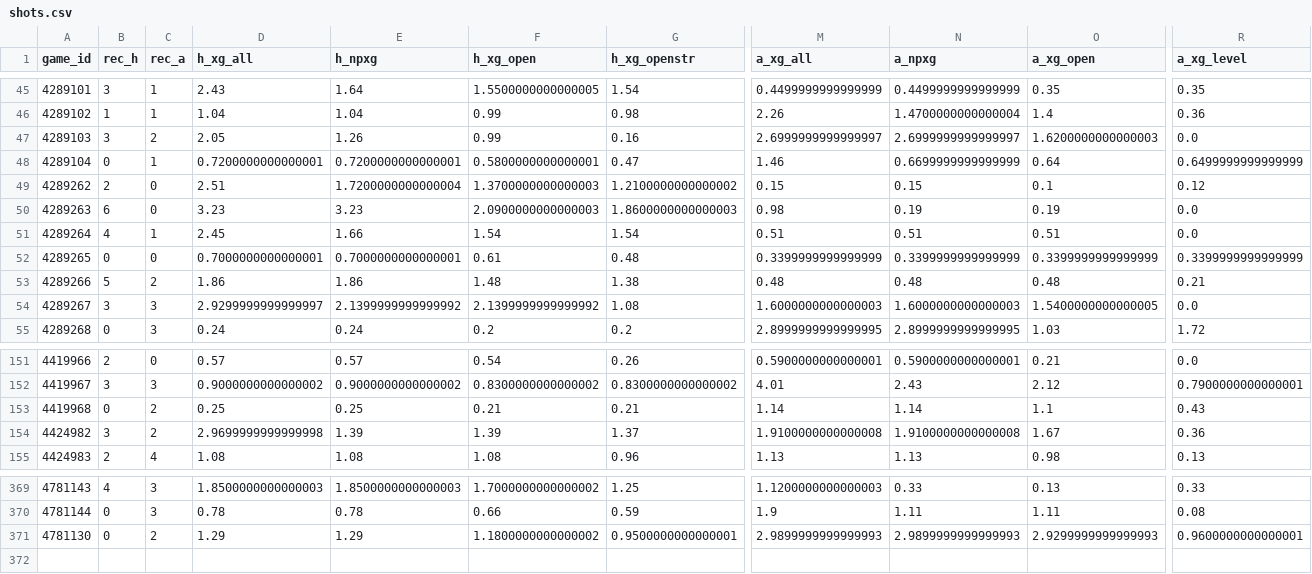
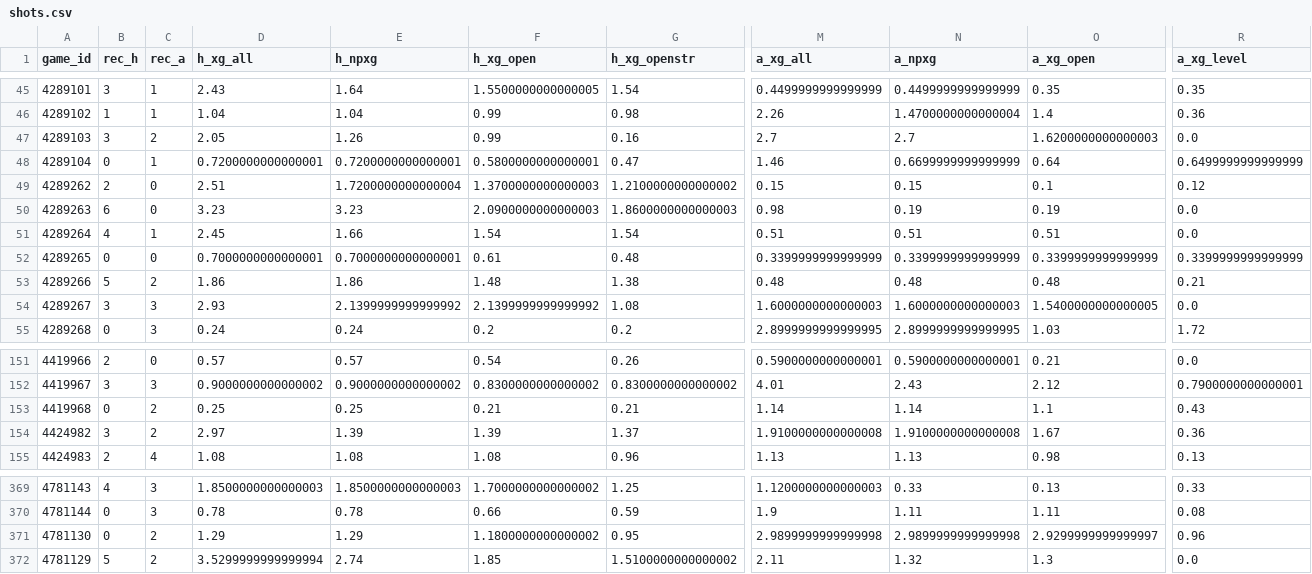
Before and after one commit to keereell/uae-bets, a CSV file: data/shots.csv, drawn as a sheet; only a part is shown, gaps mark what is left out; rows hold the shown columns only; the diff names each change by its address in the sheet, - before the commit and + after, or states it on an @@ line.

```diff
--- a/data/shots.csv
+++ b/data/shots.csv
-M47 (a_xg_all): 2.6999999999999997
+M47 (a_xg_all): 2.7
-N47 (a_npxg): 2.6999999999999997
+N47 (a_npxg): 2.7
-D54 (h_xg_all): 2.9299999999999997
+D54 (h_xg_all): 2.93
-D154 (h_xg_all): 2.9699999999999998
+D154 (h_xg_all): 2.97
-G371 (h_xg_openstr): 0.9500000000000001
+G371 (h_xg_openstr): 0.95
-M371 (a_xg_all): 2.9899999999999993
+M371 (a_xg_all): 2.9899999999999998
-N371 (a_npxg): 2.9899999999999993
+N371 (a_npxg): 2.9899999999999998
-O371 (a_xg_open): 2.9299999999999993
+O371 (a_xg_open): 2.9299999999999997
-R371 (a_xg_level): 0.9600000000000001
+R371 (a_xg_level): 0.96
+row 372: 4781129 | 5 | 2 | 3.5299999999999994 | 2.74 | 1.85 | 1.5100000000000002 | 2.11 | 1.32 | 1.3 | 0.0
```
Also changed, not shown: data/bets_log.csv, data/matches.csv, 2 other files.
